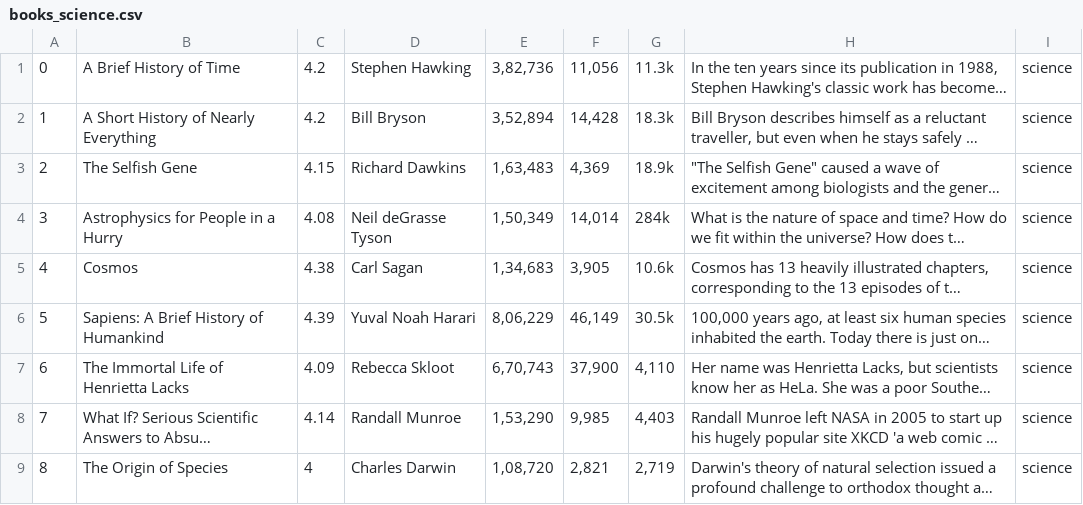
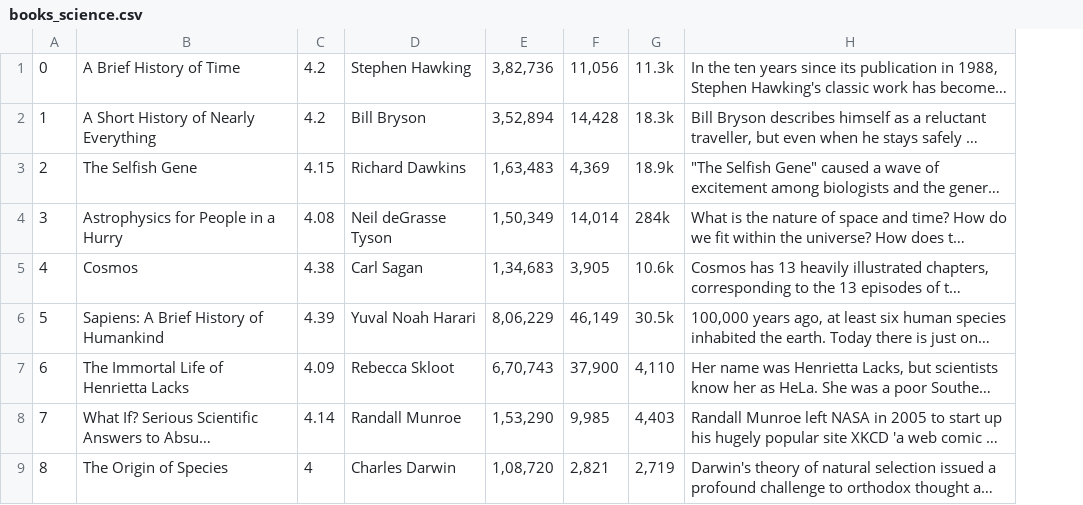
Before and after one commit to Athu7/BookMyLove, a CSV file: books_science.csv, drawn as a sheet; only a part is shown; long unchanged cells end in …; the diff names each change by its address in the sheet, - before the commit and + after, or states it on an @@ line.

Commit message:
Modified the datasets

```diff
--- a/books_science.csv
+++ b/books_science.csv
-column I, rows 1-9: all science
```
Also changed, not shown: books_sports.csv, 2 other files.
